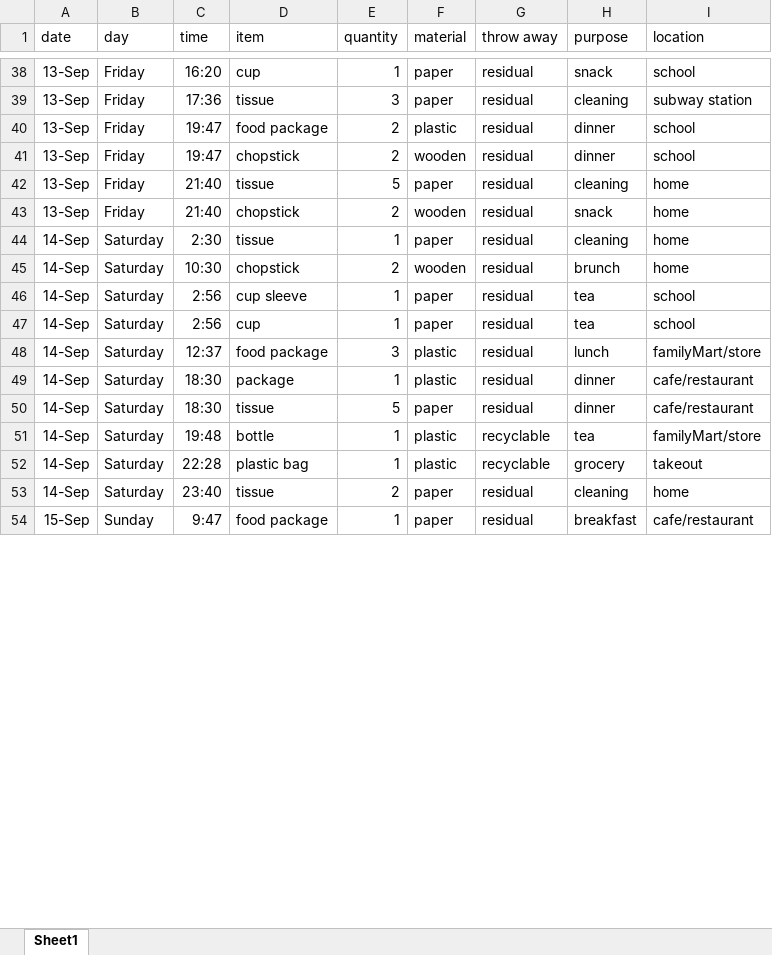
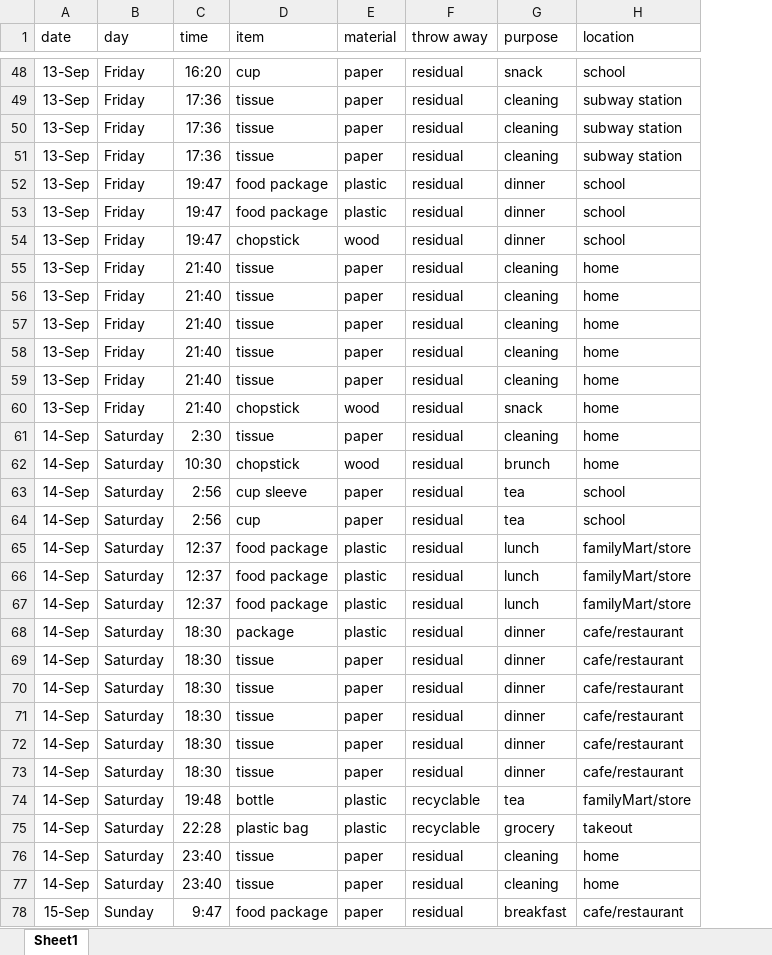
Before and after one commit to JerryWaaaaaaaa/my-cdv-fall19, an Excel workbook: my-work/assignments/week3_assignment/data/TRASH!.xlsx, sheet Sheet1, drawn as a sheet; only a part is shown, gaps mark what is left out; values as stored, in another font and other column widths than the file's, no borders; removed rows and columns are numbered as before the commit, all else as after; the diff covers the shown part only; the diff names each change by its address in the sheet, - before the commit and + after, or states it on an @@ line.

```diff
--- a/my-work/assignments/week3_assignment/data/TRASH!.xlsx (sheet Sheet1)
+++ b/my-work/assignments/week3_assignment/data/TRASH!.xlsx (sheet Sheet1)
-column E (quantity), rows 38-54: 1 | 3 | 2 | 2 | 5 | 2 | 1 | 2 | 1 | 1 | 3 | 1 | 5 | 1 | 1 | 2 | 1
+row 50: 13-Sep | Friday | 17:36 | tissue | paper | residual | cleaning | subway station
+row 51: 13-Sep | Friday | 17:36 | tissue | paper | residual | cleaning | subway station
+row 53: 13-Sep | Friday | 19:47 | food package | plastic | residual | dinner | school
-E54 (material): wooden
+E54 (material): wood
+row 56: 13-Sep | Friday | 21:40 | tissue | paper | residual | cleaning | home
+row 57: 13-Sep | Friday | 21:40 | tissue | paper | residual | cleaning | home
+row 58: 13-Sep | Friday | 21:40 | tissue | paper | residual | cleaning | home
+row 59: 13-Sep | Friday | 21:40 | tissue | paper | residual | cleaning | home
-E60 (material): wooden
+E60 (material): wood
-E62 (material): wooden
+E62 (material): wood
+row 66: 14-Sep | Saturday | 12:37 | food package | plastic | residual | lunch | familyMart/store
+row 67: 14-Sep | Saturday | 12:37 | food package | plastic | residual | lunch | familyMart/store
+row 69: 14-Sep | Saturday | 18:30 | tissue | paper | residual | dinner | cafe/restaurant
+row 70: 14-Sep | Saturday | 18:30 | tissue | paper | residual | dinner | cafe/restaurant
+row 71: 14-Sep | Saturday | 18:30 | tissue | paper | residual | dinner | cafe/restaurant
+row 72: 14-Sep | Saturday | 18:30 | tissue | paper | residual | dinner | cafe/restaurant
+row 76: 14-Sep | Saturday | 23:40 | tissue | paper | residual | cleaning | home
```
Also changed, not shown: 46 added rows and 4 edited cells elsewhere in this sheet, 7 other files.
